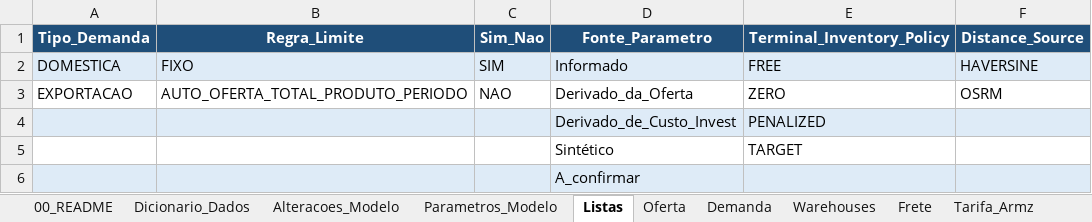
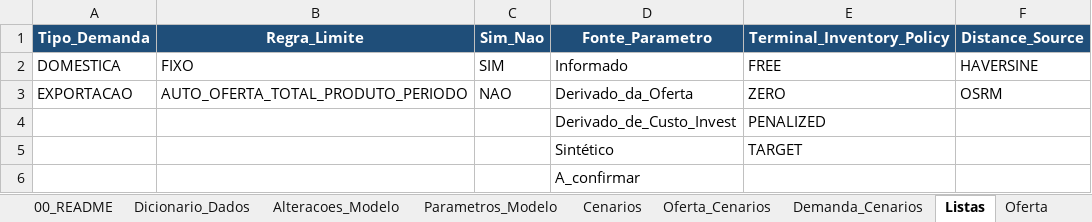
Before and after one commit to unb-lamfo-or-ai-hpc/model-agrologistic, an Excel workbook: data/templates/model_agrologistic_padrao_ouro.xlsx, sheet Listas, drawn as a sheet; values as stored, in another font and other column widths than the file's, no borders; table styles not drawn; the diff names each change by its address in the sheet, - before the commit and + after, or states it on an @@ line.

```diff
--- a/data/templates/model_agrologistic_padrao_ouro.xlsx (sheet Listas)
+++ b/data/templates/model_agrologistic_padrao_ouro.xlsx (sheet Listas)
-A2:F2 fill: #DEEBF7
+A2:F2 fill: none
-A4:F4 fill: #DEEBF7
+A4:F4 fill: none
-A6:F6 fill: #DEEBF7
+A6:F6 fill: none
```
Also changed, not shown: sheet Demanda, sheet Warehouses, sheet Demanda_Cenarios, sheet Oferta_Cenarios, sheet Custo_Invest, sheet Parametros_Modelo, other sheet tabs, 11 other files.
